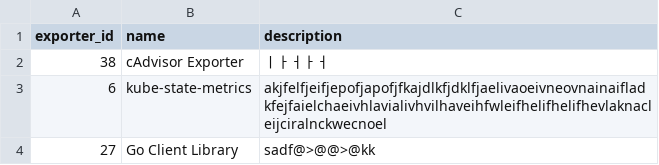
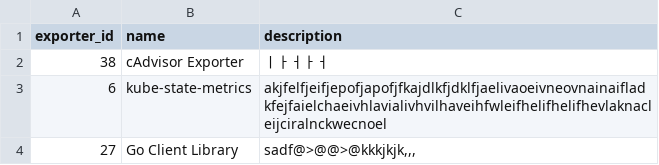
Before and after one commit to Exporterhubv5/exporterhub.io, a CSV file: contents/exporter_description.csv, drawn as a sheet.

Commit message:
Go Client Library description update

```diff
--- a/contents/exporter_description.csv
+++ b/contents/exporter_description.csv
@@ -3,2 +3,2 @@
 "6","kube-state-metrics","akjfelfjeifjepofjapofjfkajdlkfjdklfjaelivaoeivneovnainaifladkfejfaielchaeivhlavialivhvilhaveihfwleifhelifhelifhevlaknacleijciralnckwecnoel"
-"27","Go Client Library","sadf@>@@>@kk"
+"27","Go Client Library","sadf@>@@>@kkkjkjk,,,"
```
